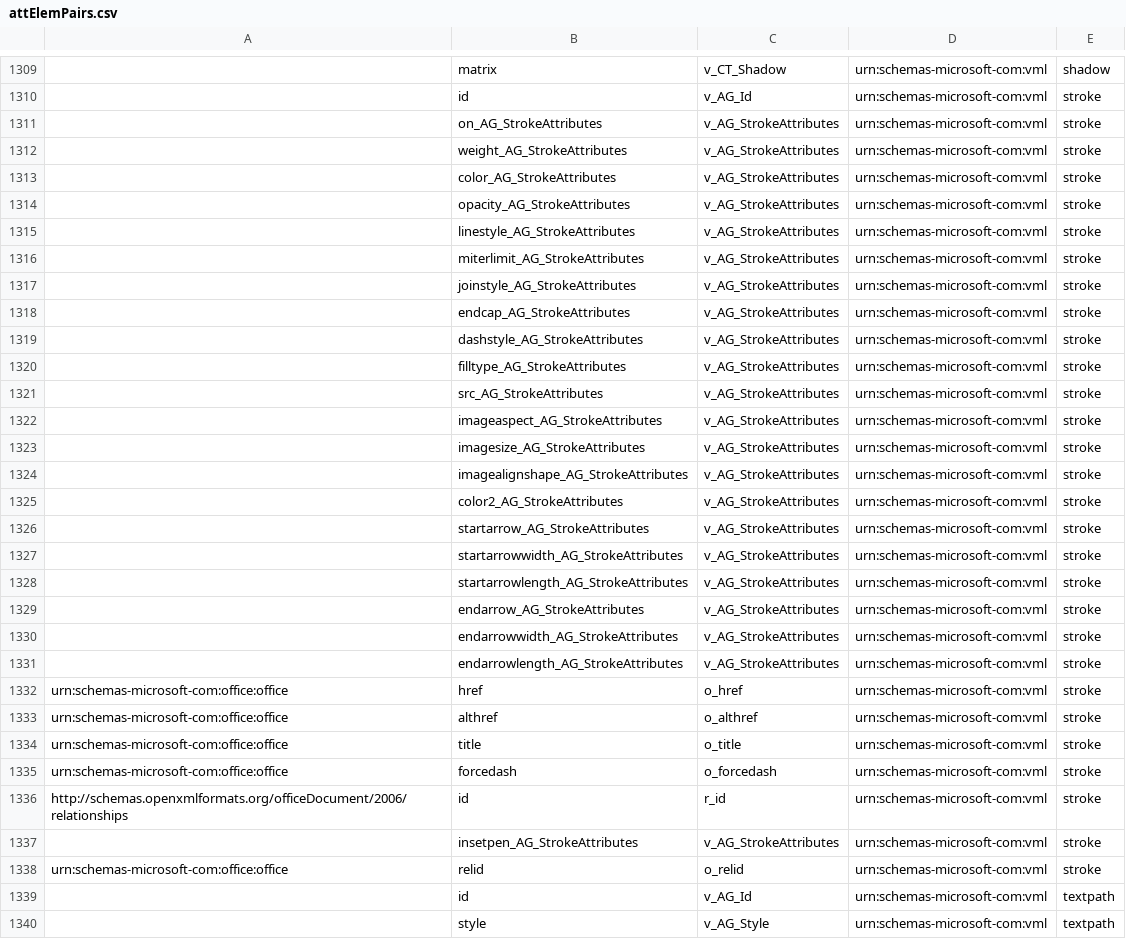
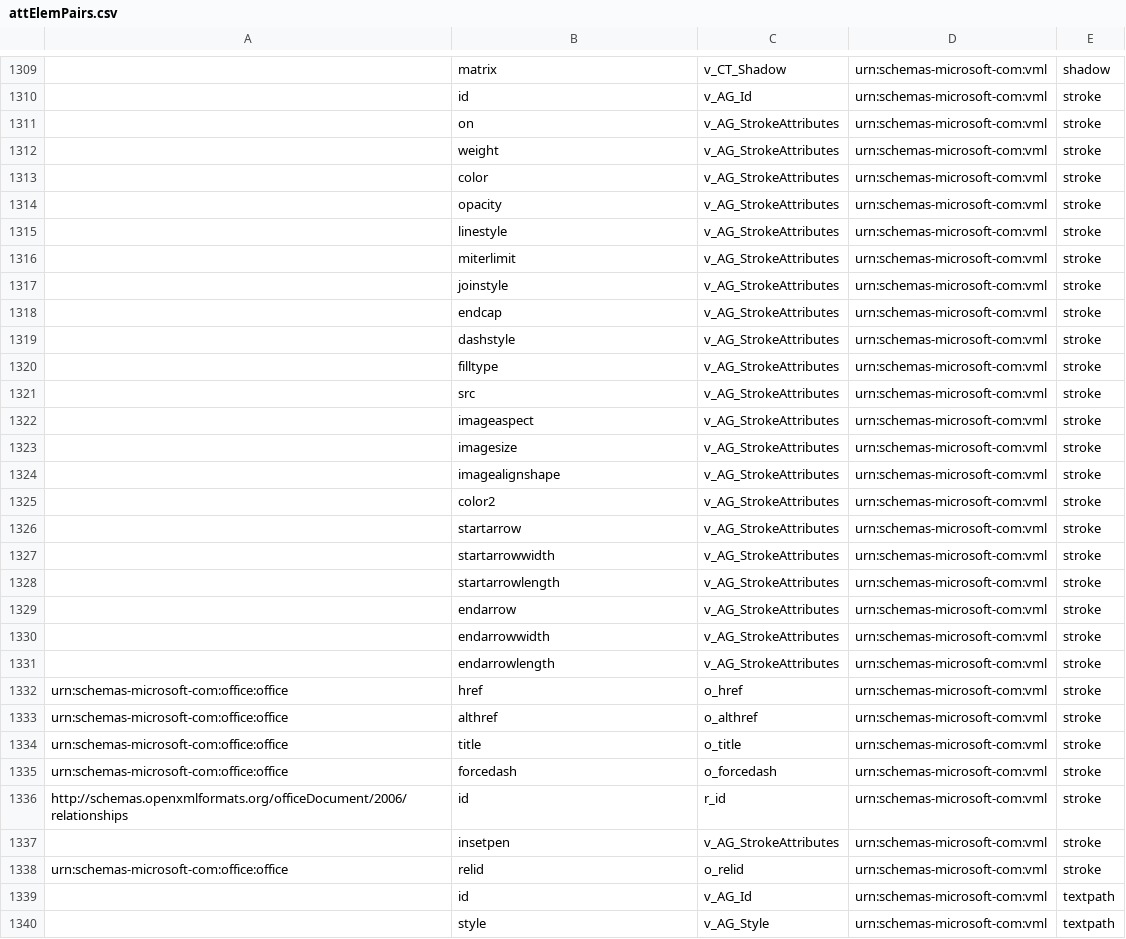
Before and after one commit to sc34wg4/OOXMLSchemas, a CSV file: Part4/OfficeOpenXML-RELAXNG-Transitional/analysis/attElemPairs.csv, drawn as a sheet; only a part is shown, gaps mark what is left out; the diff covers the shown part only; the diff names each change by its address in the sheet, - before the commit and + after, or states it on an @@ line.

Commit message:
Undo attribute name changes (leftover)

```diff
--- a/Part4/OfficeOpenXML-RELAXNG-Transitional/analysis/attElemPairs.csv
+++ b/Part4/OfficeOpenXML-RELAXNG-Transitional/analysis/attElemPairs.csv
-B1311: on_AG_StrokeAttributes
+B1311: on
-B1312: weight_AG_StrokeAttributes
+B1312: weight
-B1313: color_AG_StrokeAttributes
+B1313: color
-B1314: opacity_AG_StrokeAttributes
+B1314: opacity
-B1315: linestyle_AG_StrokeAttributes
+B1315: linestyle
-B1316: miterlimit_AG_StrokeAttributes
+B1316: miterlimit
-B1317: joinstyle_AG_StrokeAttributes
+B1317: joinstyle
-B1318: endcap_AG_StrokeAttributes
+B1318: endcap
-B1319: dashstyle_AG_StrokeAttributes
+B1319: dashstyle
-B1320: filltype_AG_StrokeAttributes
+B1320: filltype
-B1321: src_AG_StrokeAttributes
+B1321: src
-B1322: imageaspect_AG_StrokeAttributes
+B1322: imageaspect
-B1323: imagesize_AG_StrokeAttributes
+B1323: imagesize
-B1324: imagealignshape_AG_StrokeAttributes
+B1324: imagealignshape
-B1325: color2_AG_StrokeAttributes
+B1325: color2
-B1326: startarrow_AG_StrokeAttributes
+B1326: startarrow
-B1327: startarrowwidth_AG_StrokeAttributes
+B1327: startarrowwidth
-B1328: startarrowlength_AG_StrokeAttributes
+B1328: startarrowlength
-B1329: endarrow_AG_StrokeAttributes
+B1329: endarrow
-B1330: endarrowwidth_AG_StrokeAttributes
+B1330: endarrowwidth
-B1331: endarrowlength_AG_StrokeAttributes
+B1331: endarrowlength
-B1337: insetpen_AG_StrokeAttributes
+B1337: insetpen
```
Also changed, not shown: 20 edited cells elsewhere in this file, 5 other files.
